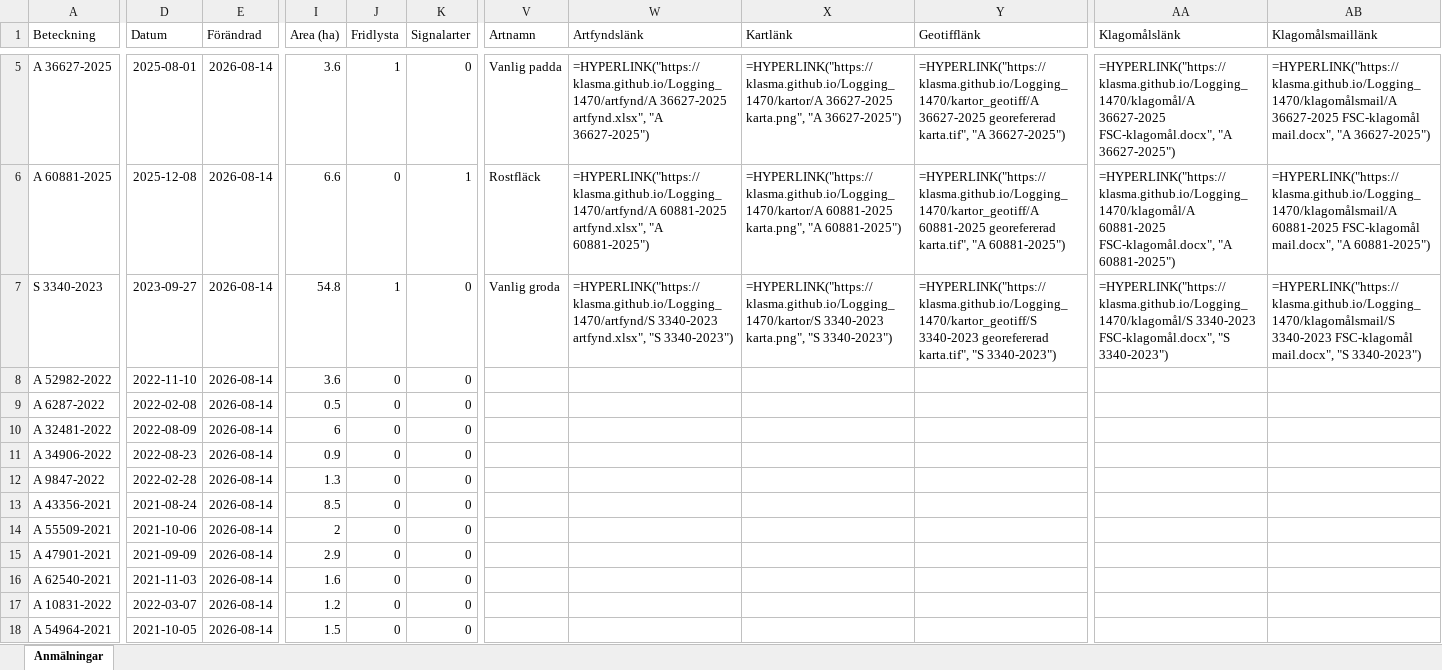
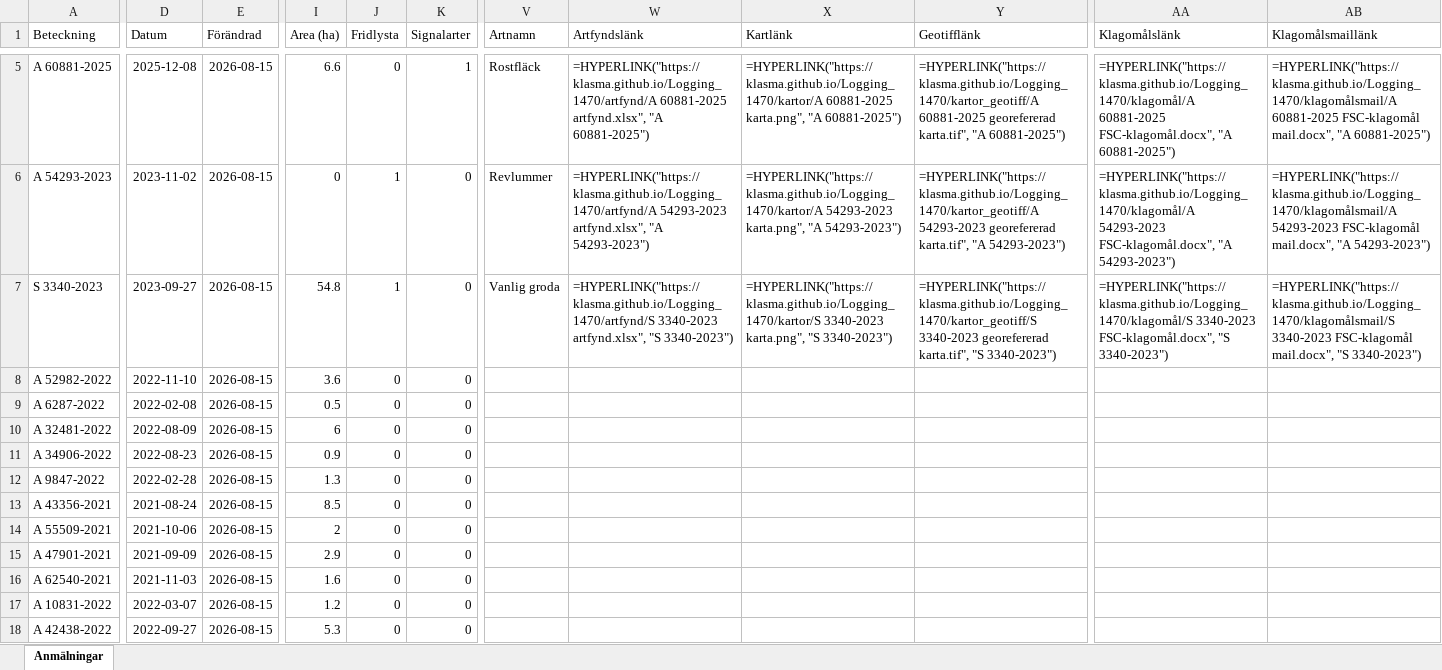
Before and after one commit to klasma/Logging_1470, an Excel workbook: Översikt VARA.xlsx, sheet Anmälningar, drawn as a sheet; only a part is shown, gaps mark what is left out; values as stored, in another font and other column widths than the file's, no borders; formulas without a stored value are shown as written; the diff covers the shown part only; the diff names each change by its address in the sheet, - before the commit and + after, or states it on an @@ line.

```diff
--- a/Översikt VARA.xlsx (sheet Anmälningar)
+++ b/Översikt VARA.xlsx (sheet Anmälningar)
-A5 (Beteckning): A 36627-2025
+A5 (Beteckning): A 60881-2025
-D5 (Datum): 2025-08-01
+D5 (Datum): 2025-12-08
-E5:E18 (Förändrad): 2026-08-14
+E5:E18 (Förändrad): 2026-08-15
-I5 (Area (ha)): 3.6
+I5 (Area (ha)): 6.6
-J5 (Fridlysta): 1
+J5 (Fridlysta): 0
-K5 (Signalarter): 0
+K5 (Signalarter): 1
-V5 (Artnamn): Vanlig padda
+V5 (Artnamn): Rostfläck
-W5 (Artfyndslänk): =HYPERLINK("https://klasma.github.io/Logging_1470/artfynd/A 36627-2025 artfynd.xlsx", "A 36627-2025")
+W5 (Artfyndslänk): =HYPERLINK("https://klasma.github.io/Logging_1470/artfynd/A 60881-2025 artfynd.xlsx", "A 60881-2025")
-X5 (Kartlänk): =HYPERLINK("https://klasma.github.io/Logging_1470/kartor/A 36627-2025 karta.png", "A 36627-2025")
+X5 (Kartlänk): =HYPERLINK("https://klasma.github.io/Logging_1470/kartor/A 60881-2025 karta.png", "A 60881-2025")
-Y5 (Geotifflänk): =HYPERLINK("https://klasma.github.io/Logging_1470/kartor_geotiff/A 36627-2025 georefererad karta.tif", "A 36627-2025")
+Y5 (Geotifflänk): =HYPERLINK("https://klasma.github.io/Logging_1470/kartor_geotiff/A 60881-2025 georefererad karta.tif", "A 60881-2025")
-AA5 (Klagomålslänk): =HYPERLINK("https://klasma.github.io/Logging_1470/klagomål/A 36627-2025 FSC-klagomål.docx", "A 36627-2025")
+AA5 (Klagomålslänk): =HYPERLINK("https://klasma.github.io/Logging_1470/klagomål/A 60881-2025 FSC-klagomål.docx", "A 60881-2025")
-AB5 (Klagomålsmaillänk): =HYPERLINK("https://klasma.github.io/Logging_1470/klagomålsmail/A 36627-2025 FSC-klagomål mail.docx", "A 36627-2025")
+AB5 (Klagomålsmaillänk): =HYPERLINK("https://klasma.github.io/Logging_1470/klagomålsmail/A 60881-2025 FSC-klagomål mail.docx", "A 60881-2025")
-A6 (Beteckning): A 60881-2025
+A6 (Beteckning): A 54293-2023
-D6 (Datum): 2025-12-08
+D6 (Datum): 2023-11-02
-I6 (Area (ha)): 6.6
+I6 (Area (ha)): 0
-J6 (Fridlysta): 0
+J6 (Fridlysta): 1
-K6 (Signalarter): 1
+K6 (Signalarter): 0
-V6 (Artnamn): Rostfläck
+V6 (Artnamn): Revlummer
-W6 (Artfyndslänk): =HYPERLINK("https://klasma.github.io/Logging_1470/artfynd/A 60881-2025 artfynd.xlsx", "A 60881-2025")
+W6 (Artfyndslänk): =HYPERLINK("https://klasma.github.io/Logging_1470/artfynd/A 54293-2023 artfynd.xlsx", "A 54293-2023")
-X6 (Kartlänk): =HYPERLINK("https://klasma.github.io/Logging_1470/kartor/A 60881-2025 karta.png", "A 60881-2025")
+X6 (Kartlänk): =HYPERLINK("https://klasma.github.io/Logging_1470/kartor/A 54293-2023 karta.png", "A 54293-2023")
-Y6 (Geotifflänk): =HYPERLINK("https://klasma.github.io/Logging_1470/kartor_geotiff/A 60881-2025 georefererad karta.tif", "A 60881-2025")
+Y6 (Geotifflänk): =HYPERLINK("https://klasma.github.io/Logging_1470/kartor_geotiff/A 54293-2023 georefererad karta.tif", "A 54293-2023")
-AA6 (Klagomålslänk): =HYPERLINK("https://klasma.github.io/Logging_1470/klagomål/A 60881-2025 FSC-klagomål.docx", "A 60881-2025")
+AA6 (Klagomålslänk): =HYPERLINK("https://klasma.github.io/Logging_1470/klagomål/A 54293-2023 FSC-klagomål.docx", "A 54293-2023")
-AB6 (Klagomålsmaillänk): =HYPERLINK("https://klasma.github.io/Logging_1470/klagomålsmail/A 60881-2025 FSC-klagomål mail.docx", "A 60881-2025")
+AB6 (Klagomålsmaillänk): =HYPERLINK("https://klasma.github.io/Logging_1470/klagomålsmail/A 54293-2023 FSC-klagomål mail.docx", "A 54293-2023")
-A18 (Beteckning): A 54964-2021
+A18 (Beteckning): A 42438-2022
-D18 (Datum): 2021-10-05
+D18 (Datum): 2022-09-27
-I18 (Area (ha)): 1.5
+I18 (Area (ha)): 5.3
```
Also changed, not shown: 1158 edited cells elsewhere in this sheet, artfynd/A 11270-2025 artfynd.xlsx, artfynd/A 36627-2025 artfynd.xlsx, 30 other files.
